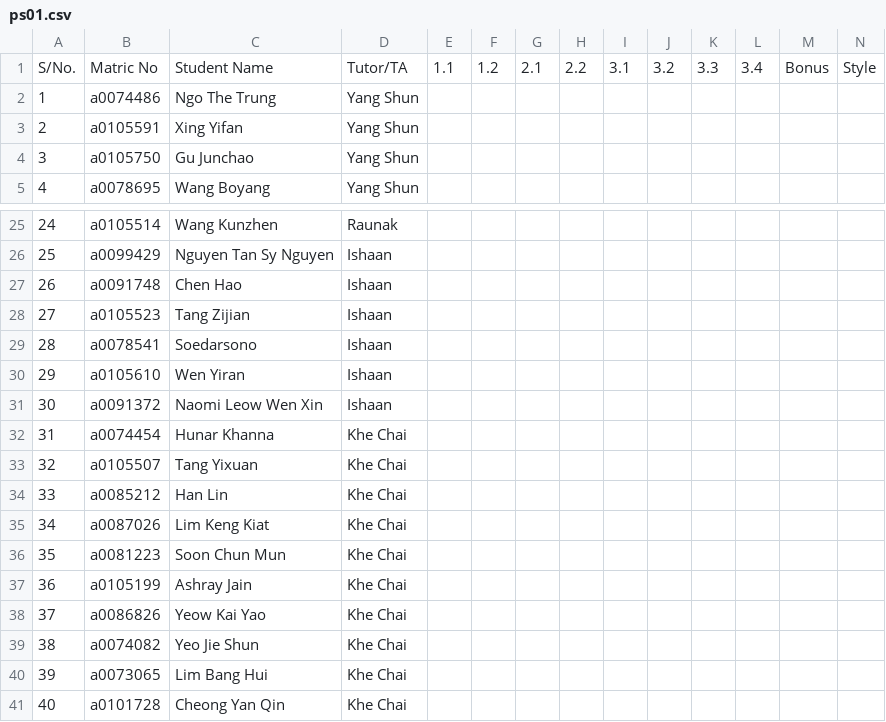
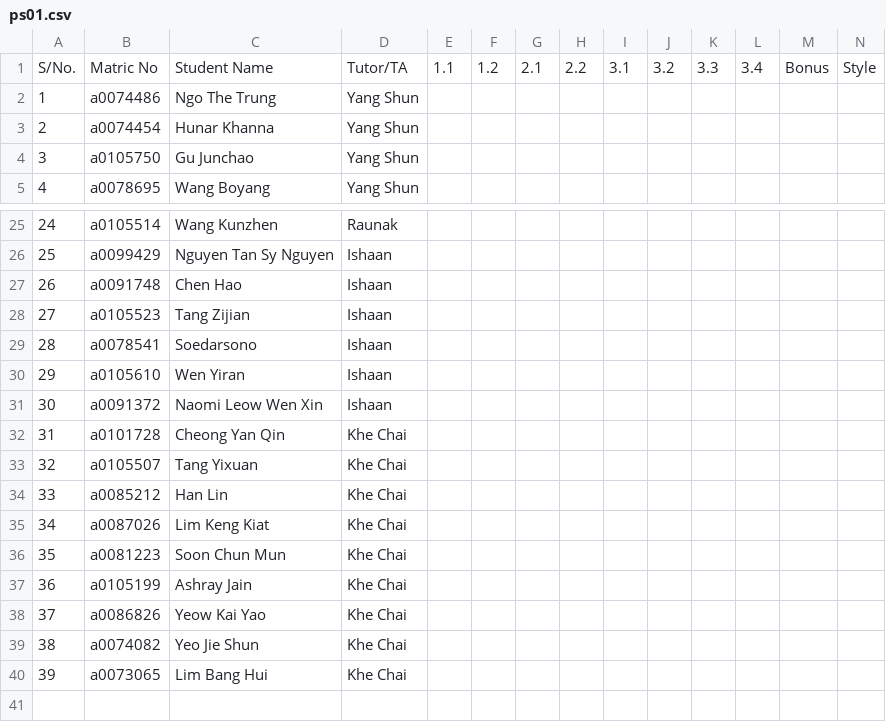
Before and after one commit to yangshun/cs3217-problem-sets-writeup, a CSV file: public/ps/grading/ps01.csv, drawn as a sheet; only a part is shown, gaps mark what is left out; removed rows and columns are numbered as before the commit, all else as after; rows hold the shown columns only; the diff names each change by its address in the sheet, - before the commit and + after, or states it on an @@ line.

Commit message:
Update ps01.csv

```diff
--- a/public/ps/grading/ps01.csv
+++ b/public/ps/grading/ps01.csv
-row 3: 2 | a0105591 | Xing Yifan | Yang Shun
+row 3: 2 | a0074454 | Hunar Khanna | Yang Shun
-row 32: 31 | a0074454 | Hunar Khanna | Khe Chai
@@ row 41 moved to row 32: 31 @@
```
